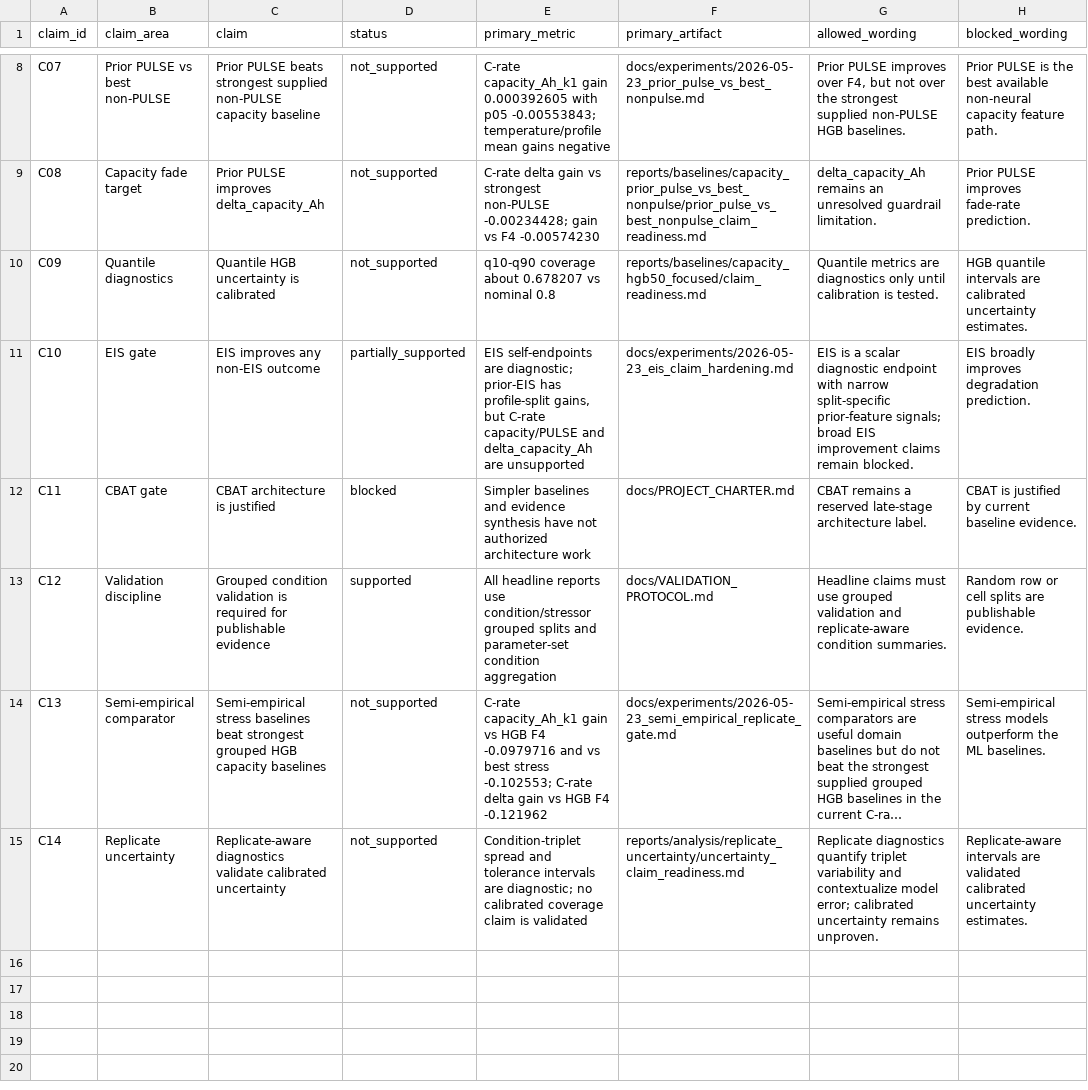
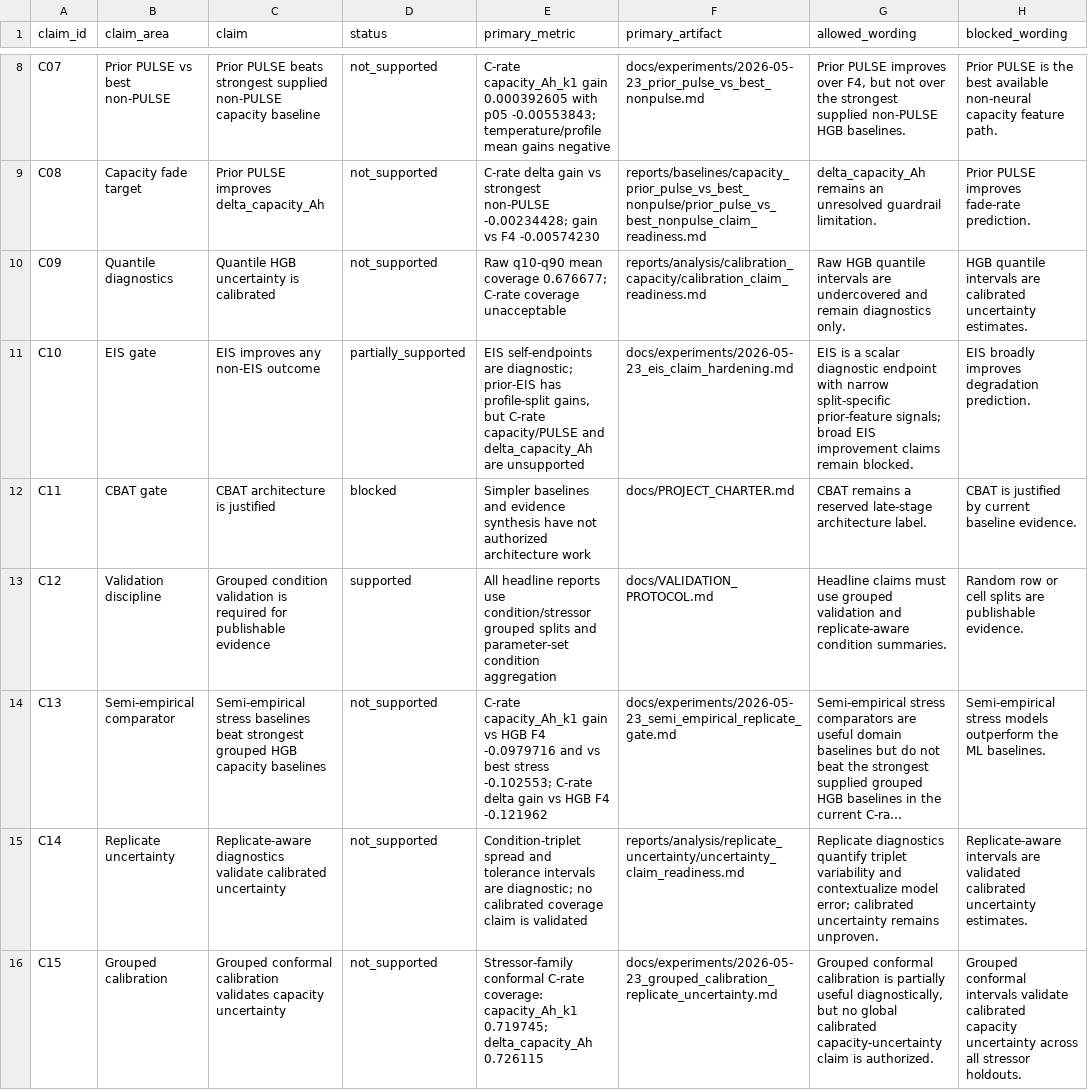
Before and after one commit to FZWINGEL/CBAT, a CSV file: reports/synthesis/claim_matrix.csv, drawn as a sheet; only a part is shown, gaps mark what is left out; long unchanged cells end in …; the diff names each change by its address in the sheet, - before the commit and + after, or states it on an @@ line.

Commit message:
Add grouped calibration uncertainty gate

```diff
--- a/reports/synthesis/claim_matrix.csv
+++ b/reports/synthesis/claim_matrix.csv
-E10 (primary_metric): q10-q90 coverage about 0.678207 vs nominal 0.8
+E10 (primary_metric): Raw q10-q90 mean coverage 0.676677; C-rate coverage unacceptable
-F10 (primary_artifact): reports/baselines/capacity_hgb50_focused/claim_readiness.md
+F10 (primary_artifact): reports/analysis/calibration_capacity/calibration_claim_readiness.md
-G10 (allowed_wording): Quantile metrics are diagnostics only until calibration is tested.
+G10 (allowed_wording): Raw HGB quantile intervals are undercovered and remain diagnostics only.
+row 16: C15 | Grouped calibration | Grouped conformal calibration validates capacity uncertainty | not_supported | Stressor-family conformal C-rate coverage: capacity_Ah_k1 0.719745; delta_capacity_Ah 0.726115 | docs/experiments/2026-05-23_grouped_calibration_replicate_uncertainty.md | Grouped conformal calibration is partially useful diagnostically, but no global calibrated capacity-uncertainty claim is authorized. | Grouped conformal intervals validate calibrated capacity uncertainty across all stressor holdouts.
```
Also changed, not shown: 16 other files.
